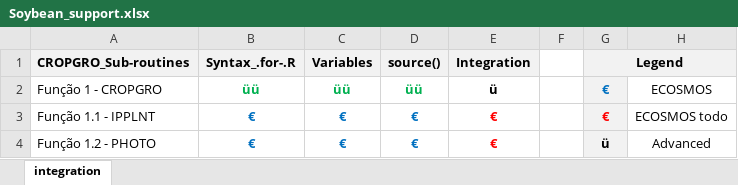
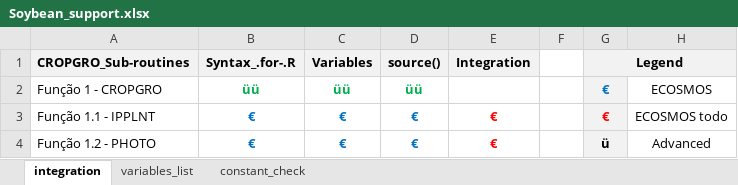
Before and after one commit to JBortolucci/ECOSMOS, an Excel workbook: R/CropModels/Soybean/Soybean_support.xlsx, sheet integration, drawn as a sheet; only a part is shown; values as stored, in another font and other column widths than the file's, no borders; the diff covers the shown part only; the diff names each change by its address in the sheet, - before the commit and + after, or states it on an @@ line.

```diff
--- a/R/CropModels/Soybean/Soybean_support.xlsx (sheet integration)
+++ b/R/CropModels/Soybean/Soybean_support.xlsx (sheet integration)
+sheet tab: variables_list
+sheet tab: constant_check
-E2 (Integration): ü
+E2 (Integration): (empty)
```
Also changed, not shown: 18 edited cells elsewhere in this sheet, 1 other file.
